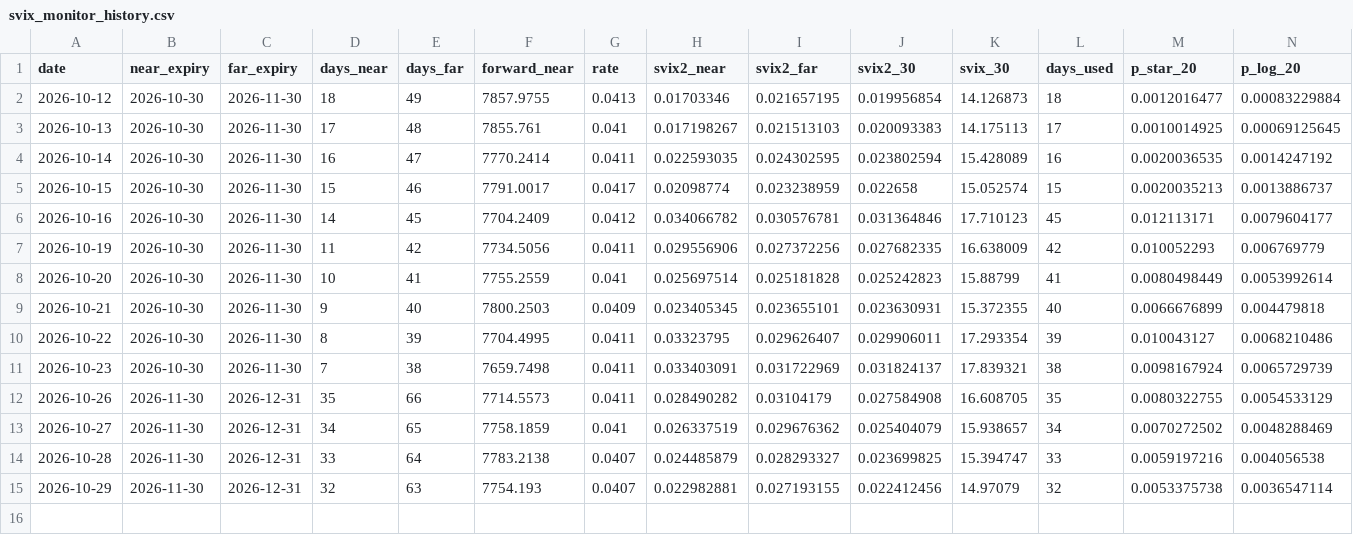
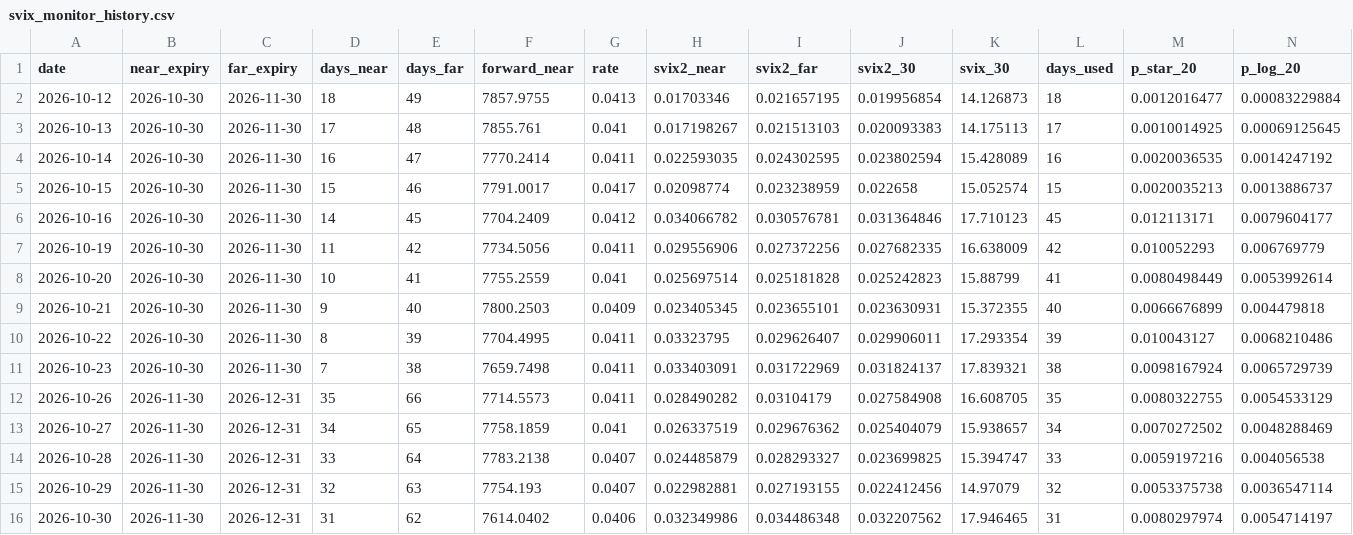
Before and after one commit to starckyang/svix-crash-monitor, a CSV file: svix_monitor_history.csv, drawn as a sheet; only a part is shown; rows hold the shown columns only; the diff names each change by its address in the sheet, - before the commit and + after, or states it on an @@ line.

```diff
--- a/svix_monitor_history.csv
+++ b/svix_monitor_history.csv
+row 16: 2026-10-30 | 2026-11-30 | 2026-12-31 | 31 | 62 | 7614.0402 | 0.0406 | 0.032349986 | 0.034486348 | 0.032207562 | 17.946465 | 31 | 0.0080297974 | 0.0054714197
```
